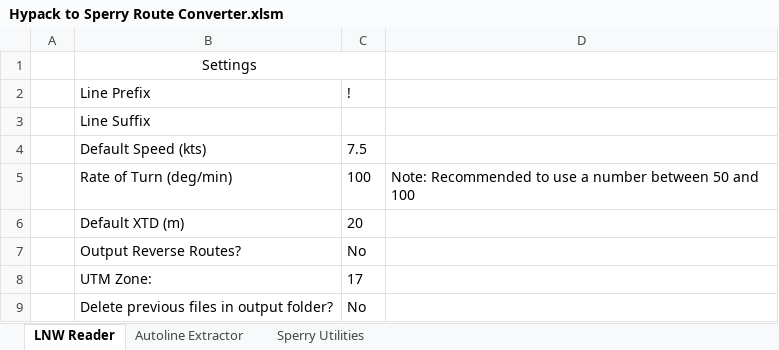
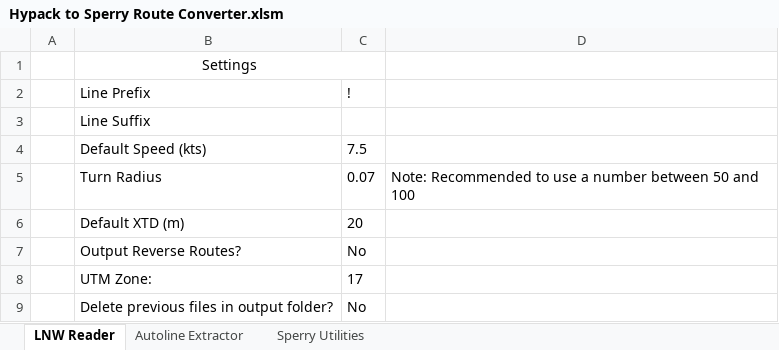
Before and after one commit to sky7prx/Hypack-Sperry-Tools, an Excel workbook: Hypack to Sperry Route Converter.xlsm, sheet LNW Reader, drawn as a sheet; values as stored, in another font and other column widths than the file's, no borders; charts and pictures not drawn; removed rows and columns are numbered as before the commit, all else as after; the diff names each change by its address in the sheet, - before the commit and + after, or states it on an @@ line.

Commit message:
Enhance readLnw to include turn radius calculation and update related logic

```diff
--- a/Hypack to Sperry Route Converter.xlsm (sheet LNW Reader)
+++ b/Hypack to Sperry Route Converter.xlsm (sheet LNW Reader)
-row 5:  | Rate of Turn (deg/min) | 100 | Note: Recommended to use a number between 50 and 100
+row 5:  | Turn Radius | 0.07 | Note: Recommended to use a number between 50 and 100
```
Also changed, not shown: sheet Autoline Extractor, 1 other file.
